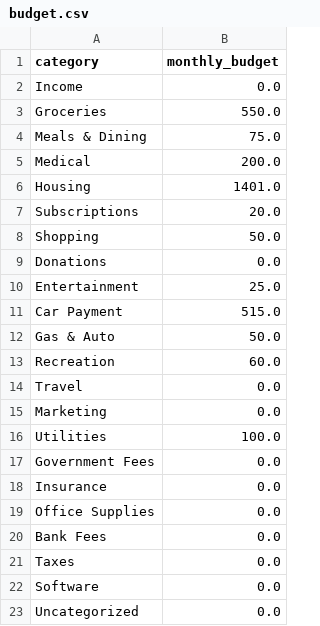
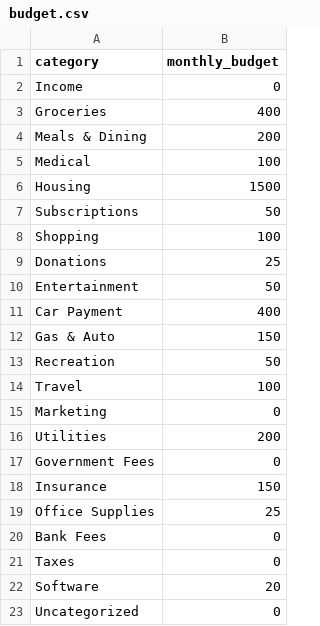
Before and after one commit to StuartH23/finance-reporter, a CSV file: backend/data/budget.csv, drawn as a sheet.

```diff
--- a/backend/data/budget.csv
+++ b/backend/data/budget.csv
@@ -1,23 +1,23 @@
 category,monthly_budget
-Income,0.0
-Groceries,550.0
-Meals & Dining,75.0
-Medical,200.0
-Housing,1401.0
-Subscriptions,20.0
-Shopping,50.0
-Donations,0.0
-Entertainment,25.0
-Car Payment,515.0
-Gas & Auto,50.0
-Recreation,60.0
-Travel,0.0
-Marketing,0.0
-Utilities,100.0
-Government Fees,0.0
-Insurance,0.0
-Office Supplies,0.0
-Bank Fees,0.0
-Taxes,0.0
-Software,0.0
-Uncategorized,0.0
+Income,0
+Groceries,400
+Meals & Dining,200
+Medical,100
+Housing,1500
+Subscriptions,50
+Shopping,100
+Donations,25
+Entertainment,50
+Car Payment,400
+Gas & Auto,150
+Recreation,50
+Travel,100
+Marketing,0
+Utilities,200
+Government Fees,0
+Insurance,150
+Office Supplies,25
+Bank Fees,0
+Taxes,0
+Software,20
+Uncategorized,0
```
Also changed, not shown: 51 other files.
